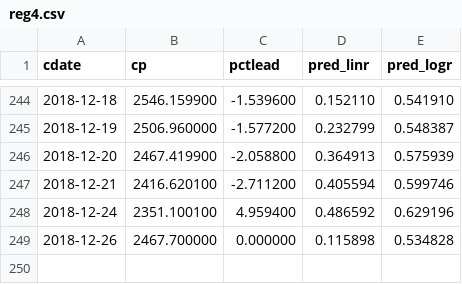
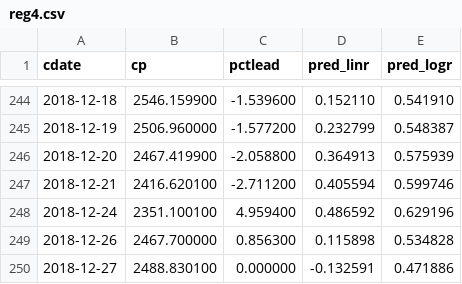
Before and after one commit to danbikle/reg4us_old_2, a CSV file: public/csv/reg4.csv, drawn as a sheet; only a part is shown, gaps mark what is left out.

```diff
--- a/public/csv/reg4.csv
+++ b/public/csv/reg4.csv
@@ -248,2 +248,3 @@ cdate,cp,pctlead,pred_linr,pred_logr
 2018-12-24,2351.100100,4.959400,0.486592,0.629196
-2018-12-26,2467.700000,0.000000,0.115898,0.534828
+2018-12-26,2467.700000,0.856300,0.115898,0.534828
+2018-12-27,2488.830100,0.000000,-0.132591,0.471886
```
Also changed, not shown: public/csv/gspc2.csv, public/csv/whatif.csv, 13 other files.
